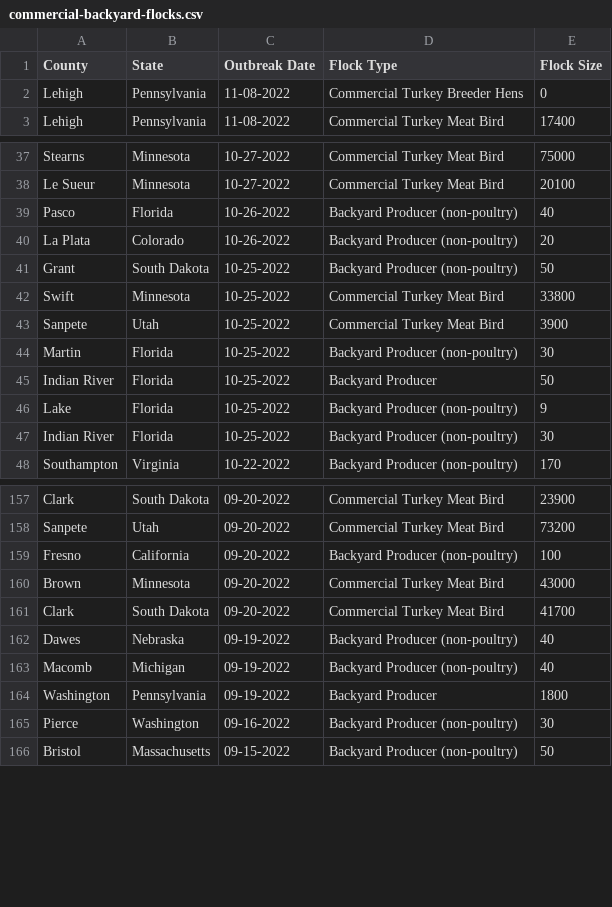
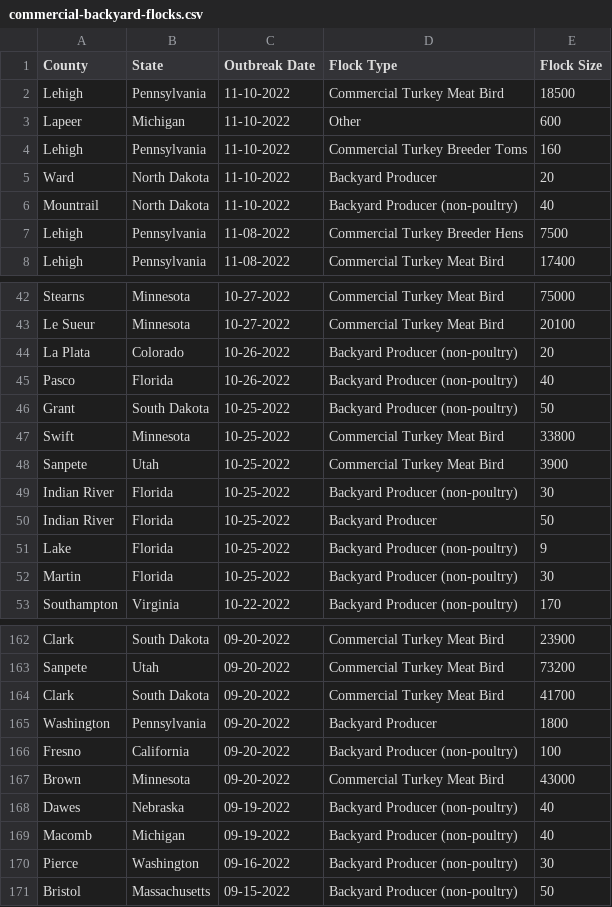
Before and after one commit to simonw/scrape-us-avian-flu, a CSV file: commercial-backyard-flocks.csv, drawn as a sheet; only a part is shown, gaps mark what is left out; the diff covers the shown part only.

```diff
--- a/commercial-backyard-flocks.csv
+++ b/commercial-backyard-flocks.csv
@@ -1,3 +1,8 @@
 "County","State","Outbreak Date","Flock Type","Flock Size"
-"Lehigh","Pennsylvania","11-08-2022","Commercial Turkey Breeder Hens","0"
+"Lehigh","Pennsylvania","11-10-2022","Commercial Turkey Meat Bird","18500"
+"Lapeer","Michigan","11-10-2022","Other","600"
+"Lehigh","Pennsylvania","11-10-2022","Commercial Turkey Breeder Toms","160"
+"Ward","North Dakota","11-10-2022","Backyard Producer","20"
+"Mountrail","North Dakota","11-10-2022","Backyard Producer (non-poultry)","40"
+"Lehigh","Pennsylvania","11-08-2022","Commercial Turkey Breeder Hens","7500"
 "Lehigh","Pennsylvania","11-08-2022","Commercial Turkey Meat Bird","17400"
@@ -38,4 +43,4 @@
 "Le Sueur","Minnesota","10-27-2022","Commercial Turkey Meat Bird","20100"
+"La Plata","Colorado","10-26-2022","Backyard Producer (non-poultry)","20"
 "Pasco","Florida","10-26-2022","Backyard Producer (non-poultry)","40"
-"La Plata","Colorado","10-26-2022","Backyard Producer (non-poultry)","20"
 "Grant","South Dakota","10-25-2022","Backyard Producer (non-poultry)","50"
@@ -43,6 +48,6 @@
 "Sanpete","Utah","10-25-2022","Commercial Turkey Meat Bird","3900"
-"Martin","Florida","10-25-2022","Backyard Producer (non-poultry)","30"
+"Indian River","Florida","10-25-2022","Backyard Producer (non-poultry)","30"
 "Indian River","Florida","10-25-2022","Backyard Producer","50"
 "Lake","Florida","10-25-2022","Backyard Producer (non-poultry)","9"
-"Indian River","Florida","10-25-2022","Backyard Producer (non-poultry)","30"
+"Martin","Florida","10-25-2022","Backyard Producer (non-poultry)","30"
 "Southampton","Virginia","10-22-2022","Backyard Producer (non-poultry)","170"
@@ -158,8 +163,8 @@
 "Sanpete","Utah","09-20-2022","Commercial Turkey Meat Bird","73200"
+"Clark","South Dakota","09-20-2022","Commercial Turkey Meat Bird","41700"
+"Washington","Pennsylvania","09-20-2022","Backyard Producer","1800"
 "Fresno","California","09-20-2022","Backyard Producer (non-poultry)","100"
 "Brown","Minnesota","09-20-2022","Commercial Turkey Meat Bird","43000"
-"Clark","South Dakota","09-20-2022","Commercial Turkey Meat Bird","41700"
 "Dawes","Nebraska","09-19-2022","Backyard Producer (non-poultry)","40"
 "Macomb","Michigan","09-19-2022","Backyard Producer (non-poultry)","40"
-"Washington","Pennsylvania","09-19-2022","Backyard Producer","1800"
 "Pierce","Washington","09-16-2022","Backyard Producer (non-poultry)","30"
```
Also changed, not shown: 2 moved rows and 3 edited cells elsewhere in this file.
